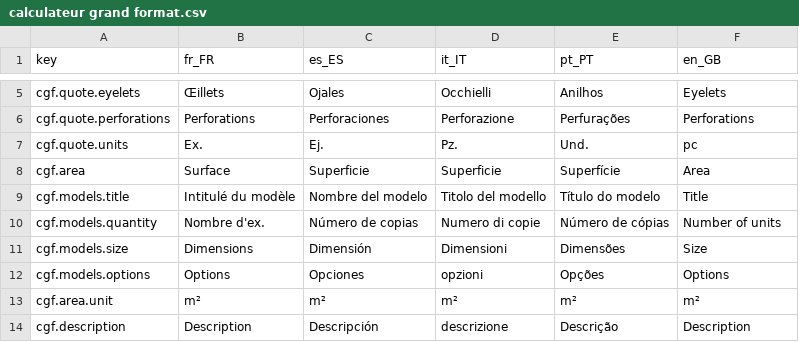
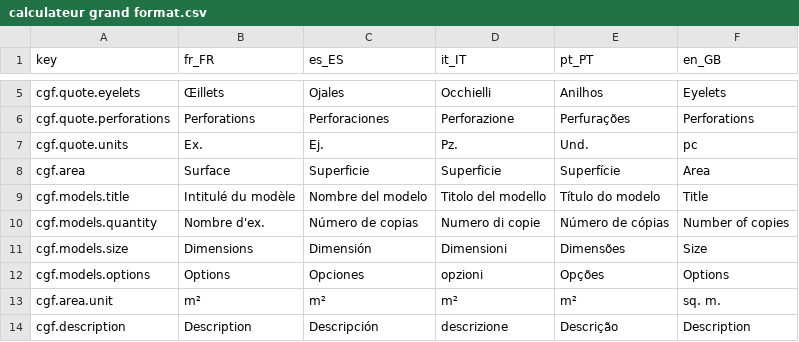
Before and after one commit to gitter-badger/genpdf, a CSV file: locale/calculateur grand format.csv, drawn as a sheet; only a part is shown, gaps mark what is left out; the diff covers the shown part only.

```diff
--- a/locale/calculateur grand format.csv
+++ b/locale/calculateur grand format.csv
@@ -9,6 +9,6 @@ cgf.area,Surface,Superficie,Superficie,Superfície,Area
 cgf.models.title,Intitulé du modèle,Nombre del modelo,Titolo del modello,Título do modelo,Title
-cgf.models.quantity,Nombre d'ex.,Número de copias,Numero di copie,Número de cópias,Number of units
+cgf.models.quantity,Nombre d'ex.,Número de copias,Numero di copie,Número de cópias,Number of copies
 cgf.models.size,Dimensions,Dimensión,Dimensioni,Dimensões,Size
 cgf.models.options,Options,Opciones,opzioni,Opções,Options
-cgf.area.unit,m²,m²,m²,m²,m²
+cgf.area.unit,m²,m²,m²,m²,sq. m.
 cgf.description,Description,Descripción,descrizione,Descrição,Description
```
Also changed, not shown: 3 edited cells elsewhere in this file, locale/main.csv.
